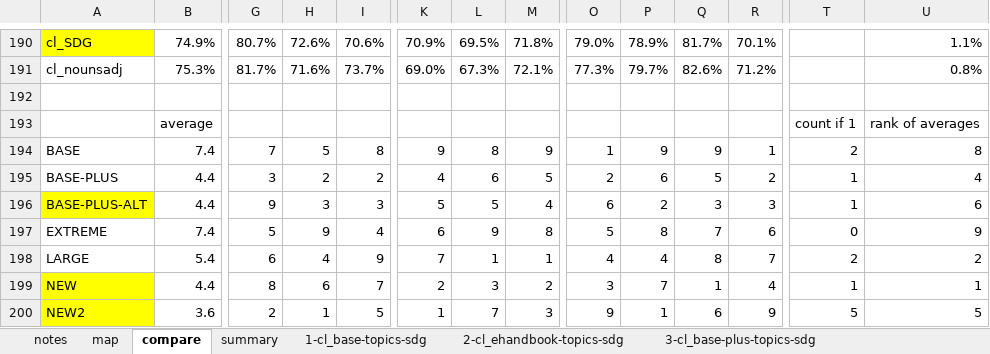
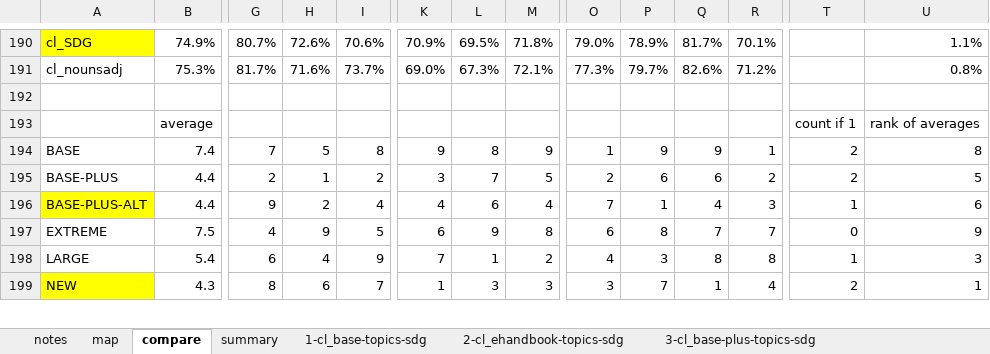
Before and after one commit to SeaCelo/SDGclassy, an Excel workbook: classifier/classifiers compared.xlsx, sheet compare, drawn as a sheet; only a part is shown, gaps mark what is left out; values as stored, in another font and other column widths than the file's, no borders; charts and pictures and conditional formats not drawn; removed rows and columns are numbered as before the commit, all else as after; rows hold the shown columns only; the diff covers the shown part only; the diff names each change by its address in the sheet, - before the commit and + after, or states it on an @@ line.

```diff
--- a/classifier/classifiers compared.xlsx (sheet compare)
+++ b/classifier/classifiers compared.xlsx (sheet compare)
-G195: 3
+G195: 2
-H195: 2
+H195: 1
-K195: 4
+K195: 3
-L195: 6
+L195: 7
-Q195: 5
+Q195: 6
-T195: 1
+T195: 2
-U195: 4
+U195: 5
-H196: 3
+H196: 2
-I196: 3
+I196: 4
-K196: 5
+K196: 4
-L196: 5
+L196: 6
-O196: 6
+O196: 7
-P196: 2
+P196: 1
-Q196: 3
+Q196: 4
-B197: 7.4
+B197: 7.5
-G197: 5
+G197: 4
-I197: 4
+I197: 5
-O197: 5
+O197: 6
-R197: 6
+R197: 7
-M198: 1
+M198: 2
-P198: 4
+P198: 3
-R198: 7
+R198: 8
-T198: 2
+T198: 1
-U198: 2
+U198: 3
-B199: 4.4
+B199: 4.3
-K199: 2
+K199: 1
-M199: 2
+M199: 3
-T199: 1
+T199: 2
-row 200: NEW2 | 3.6 | 2 | 1 | 5 | 1 | 7 | 3 | 9 | 1 | 6 | 9 | 5 | 5
```
Also changed, not shown: 3 added rows, 2 removed rows and 234 edited cells elsewhere in this sheet, sheet 8-cl_base-new2, sheet summary, sheet map, formulas that keep their value, charts or pictures, 2 other files.
